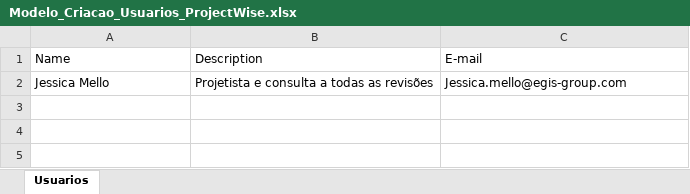
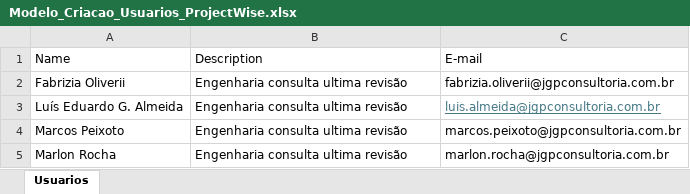
Before and after one commit to petersoncaputti-wq/Scritps_novos, an Excel workbook: Scripts/ProjectWise/ExecucaoManualUsuario/Modelo_Criacao_Usuarios_ProjectWise.xlsx, sheet Usuarios, drawn as a sheet; values as stored, in another font and other column widths than the file's, no borders; removed rows and columns are numbered as before the commit, all else as after; the diff names each change by its address in the sheet, - before the commit and + after, or states it on an @@ line.

```diff
--- a/Scripts/ProjectWise/ExecucaoManualUsuario/Modelo_Criacao_Usuarios_ProjectWise.xlsx (sheet Usuarios)
+++ b/Scripts/ProjectWise/ExecucaoManualUsuario/Modelo_Criacao_Usuarios_ProjectWise.xlsx (sheet Usuarios)
-row 2: Jessica Mello | Projetista e consulta a todas as revisões | Jessica.mello@egis-group.com
+row 2: Fabrizia Oliverii | Engenharia consulta ultima revisão | fabrizia.oliverii@jgpconsultoria.com.br
+row 3: Luís Eduardo G. Almeida | Engenharia consulta ultima revisão | luis.almeida@jgpconsultoria.com.br
+row 4: Marcos Peixoto | Engenharia consulta ultima revisão | marcos.peixoto@jgpconsultoria.com.br
+row 5: Marlon Rocha | Engenharia consulta ultima revisão | marlon.rocha@jgpconsultoria.com.br
```
Also changed, not shown: 14 other files.
